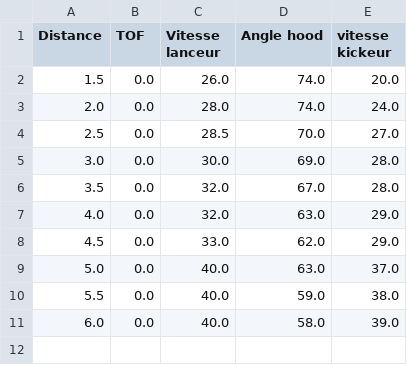
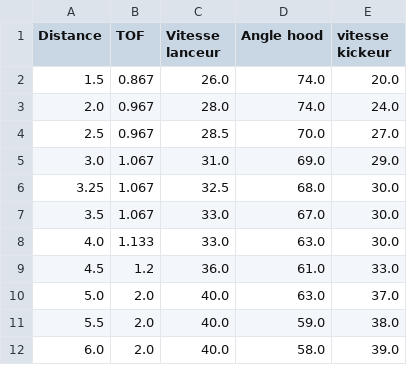
Before and after one commit to huskies5439/Rebuilt2026, a CSV file: src/main/deploy/shooter.csv, drawn as a sheet.

```diff
--- a/src/main/deploy/shooter.csv
+++ b/src/main/deploy/shooter.csv
@@ -1,11 +1,12 @@
 Distance,TOF,Vitesse lanceur, Angle hood, vitesse kickeur
-1.5,0.0,26.0,74.0,20.0
-2.0,0.0,28.0,74.0,24.0
-2.5,0.0,28.5,70.0,27.0
-3.0,0.0,30.0,69.0,28.0
-3.5,0.0,32.0,67.0,28.0
-4.0,0.0,32.0,63.0,29.0
-4.5,0.0,33.0,62.0,29.0
-5.0,0.0,40.0,63.0,37.0
-5.5,0.0,40.0,59.0,38.0
-6.0,0.0,40.0,58.0,39.0
+1.5,0.867,26.0,74.0,20.0
+2.0,0.967,28.0,74.0,24.0
+2.5,0.967,28.5,70.0,27.0
+3.0,1.067,31.0,69.0,29.0
+3.25,1.067,32.5,68.0,30.0
+3.5,1.067,33.0,67.0,30.0
+4.0,1.133,33.0,63.0,30.0
+4.5,1.2,36.0,61.0,33.0
+5.0,2.0,40.0,63.0,37.0
+5.5,2.0,40.0,59.0,38.0
+6.0,2.0,40.0,58.0,39.0
```
Also changed, not shown: 28 other files.
